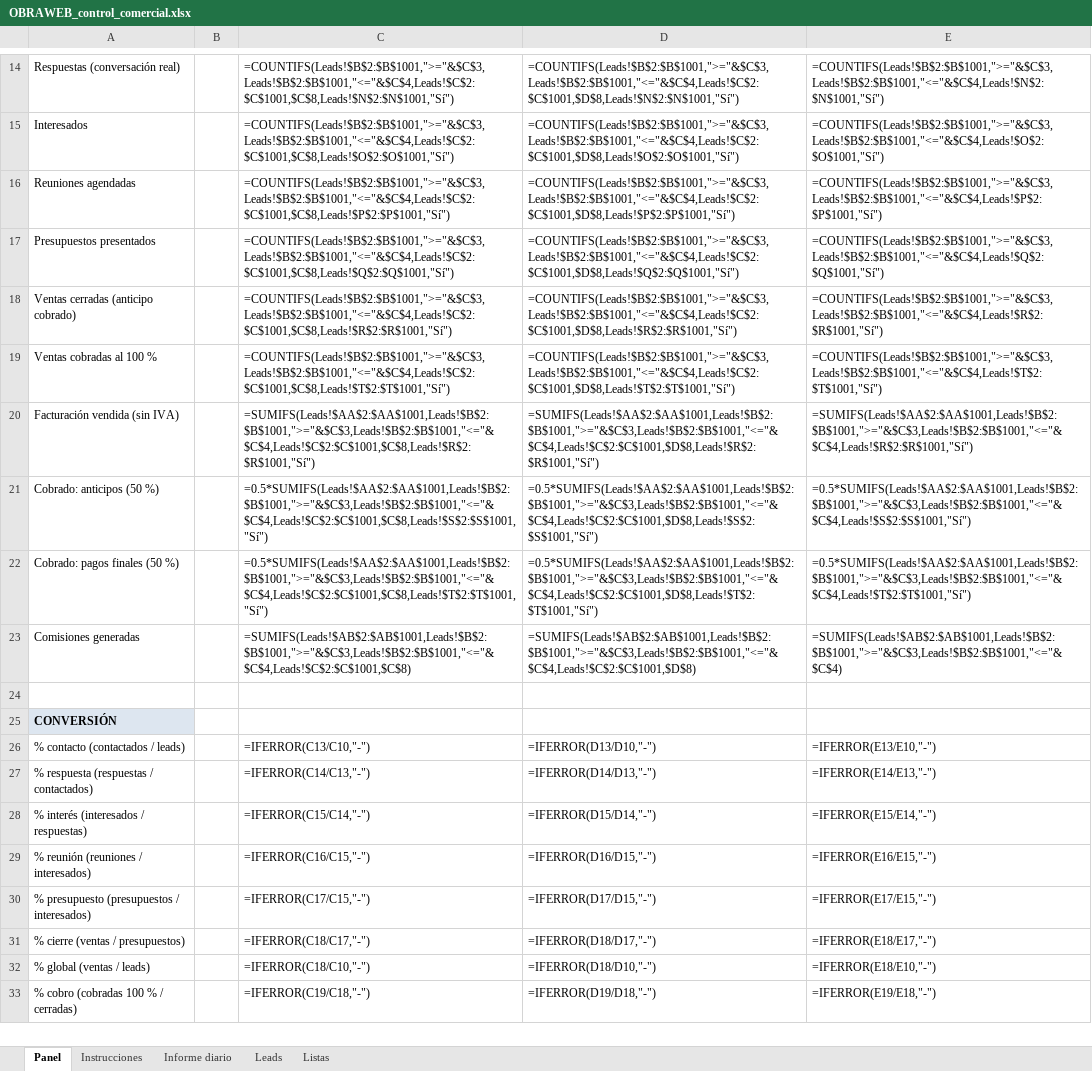
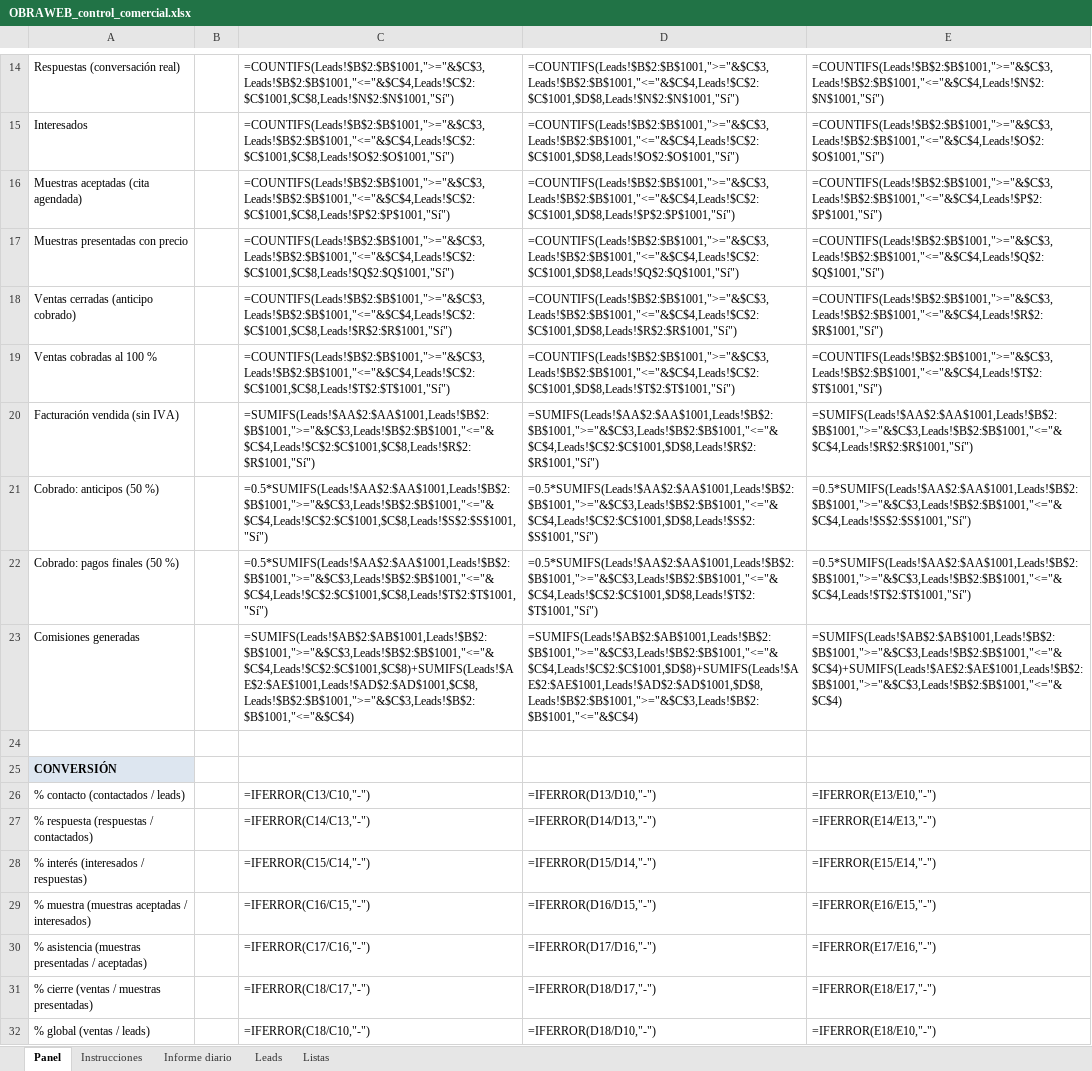
Before and after one commit to Marco8500/OBRAWEB, an Excel workbook: comercial/OBRAWEB_control_comercial.xlsx, sheet Panel, drawn as a sheet; only a part is shown, gaps mark what is left out; the shorter side is filled out with more unchanged rows; values as stored, in another font and other column widths than the file's, no borders; formulas without a stored value are shown as written; the diff names each change by its address in the sheet, - before the commit and + after, or states it on an @@ line.

```diff
--- a/comercial/OBRAWEB_control_comercial.xlsx (sheet Panel)
+++ b/comercial/OBRAWEB_control_comercial.xlsx (sheet Panel)
-A16: Reuniones agendadas
+A16: Muestras aceptadas (cita agendada)
-A17: Presupuestos presentados
+A17: Muestras presentadas con precio
-C23: =SUMIFS(Leads!$AB$2:$AB$1001,Leads!$B$2:$B$1001,">="&$C$3,Leads!$B$2:$B$1001,"<="&$C$4,Leads!$C$2:$C$1001,$C$8)
+C23: =SUMIFS(Leads!$AB$2:$AB$1001,Leads!$B$2:$B$1001,">="&$C$3,Leads!$B$2:$B$1001,"<="&$C$4,Leads!$C$2:$C$1001,$C$8)+SUMIFS(Leads!$AE$2:$AE$1001,Leads!$AD$2:$AD$1001,$C$8,Leads!$B$2:$B$1001,">="&$C$3,Leads!$B$2:$B$1001,"<="&$C$4)
-D23: =SUMIFS(Leads!$AB$2:$AB$1001,Leads!$B$2:$B$1001,">="&$C$3,Leads!$B$2:$B$1001,"<="&$C$4,Leads!$C$2:$C$1001,$D$8)
+D23: =SUMIFS(Leads!$AB$2:$AB$1001,Leads!$B$2:$B$1001,">="&$C$3,Leads!$B$2:$B$1001,"<="&$C$4,Leads!$C$2:$C$1001,$D$8)+SUMIFS(Leads!$AE$2:$AE$1001,Leads!$AD$2:$AD$1001,$D$8,Leads!$B$2:$B$1001,">="&$C$3,Leads!$B$2:$B$1001,"<="&$C$4)
-E23: =SUMIFS(Leads!$AB$2:$AB$1001,Leads!$B$2:$B$1001,">="&$C$3,Leads!$B$2:$B$1001,"<="&$C$4)
+E23: =SUMIFS(Leads!$AB$2:$AB$1001,Leads!$B$2:$B$1001,">="&$C$3,Leads!$B$2:$B$1001,"<="&$C$4)+SUMIFS(Leads!$AE$2:$AE$1001,Leads!$B$2:$B$1001,">="&$C$3,Leads!$B$2:$B$1001,"<="&$C$4)
-A29: % reunión (reuniones / interesados)
+A29: % muestra (muestras aceptadas / interesados)
-A30: % presupuesto (presupuestos / interesados)
+A30: % asistencia (muestras presentadas / aceptadas)
-C30: =IFERROR(C17/C15,"-")
+C30: =IFERROR(C17/C16,"-")
-D30: =IFERROR(D17/D15,"-")
+D30: =IFERROR(D17/D16,"-")
-E30: =IFERROR(E17/E15,"-")
+E30: =IFERROR(E17/E16,"-")
-A31: % cierre (ventas / presupuestos)
+A31: % cierre (ventas / muestras presentadas)
```
Also changed, not shown: sheet Leads, sheet Instrucciones, 1 other file.
